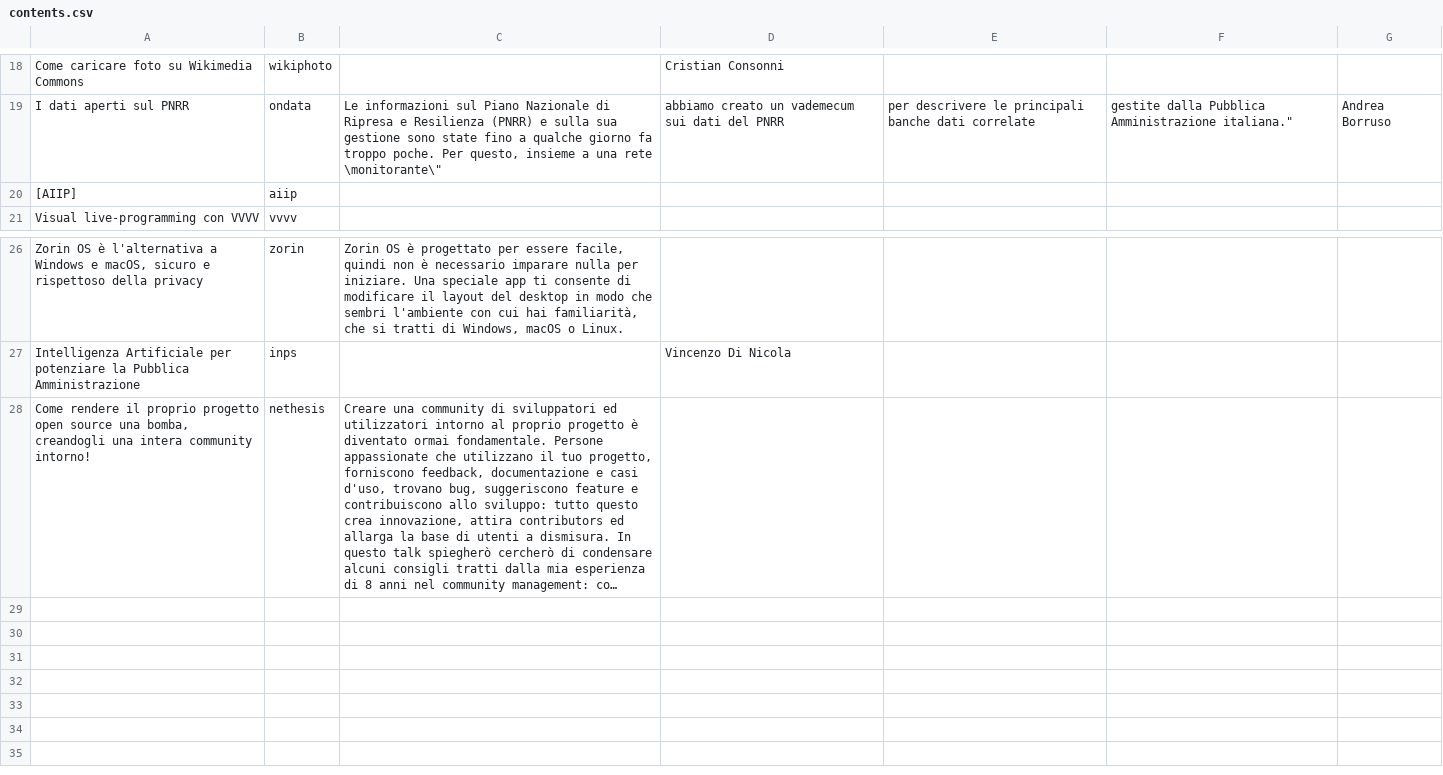
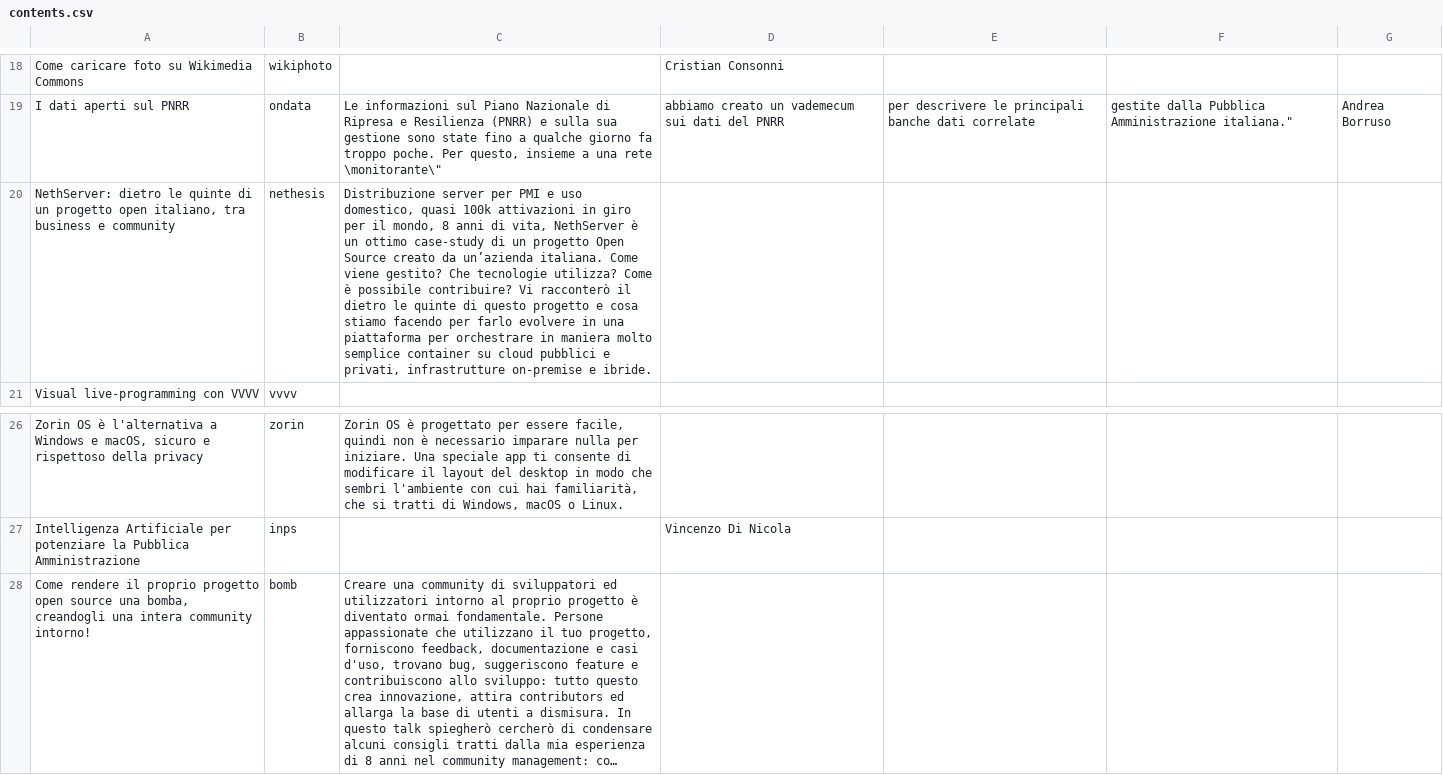
Before and after one commit to merge-it/2023, a CSV file: contents.csv, drawn as a sheet; only a part is shown, gaps mark what is left out; long unchanged cells end in …; removed rows and columns are numbered as before the commit, all else as after; the diff names each change by its address in the sheet, - before the commit and + after, or states it on an @@ line.

```diff
--- a/contents.csv
+++ b/contents.csv
-row 20: [AIIP] | aiip
+row 20: NethServer: dietro le quinte di un progetto open italiano, tra business e community | nethesis | Distribuzione server per PMI e uso domestico, quasi 100k attivazioni in giro per il mondo, 8 anni di vita, NethServer è un ottimo case-study di un progetto Open Source creato da un’azienda italiana. Come viene gestito? Che tecnologie utilizza? Come è possibile contribuire? Vi racconterò il dietro le quinte di questo progetto e cosa stiamo facendo per farlo evolvere in una piattaforma per orchestrare in maniera molto semplice container su cloud pubblici e privati, infrastrutture on-premise e ibride.
-B28: nethesis
+B28: bomb
```
Also changed, not shown: 1 other file.
